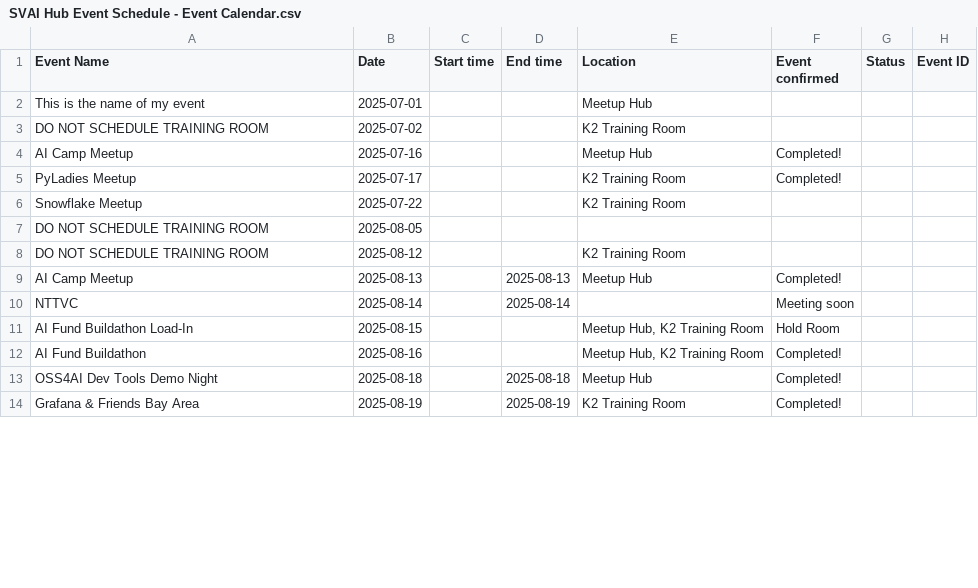
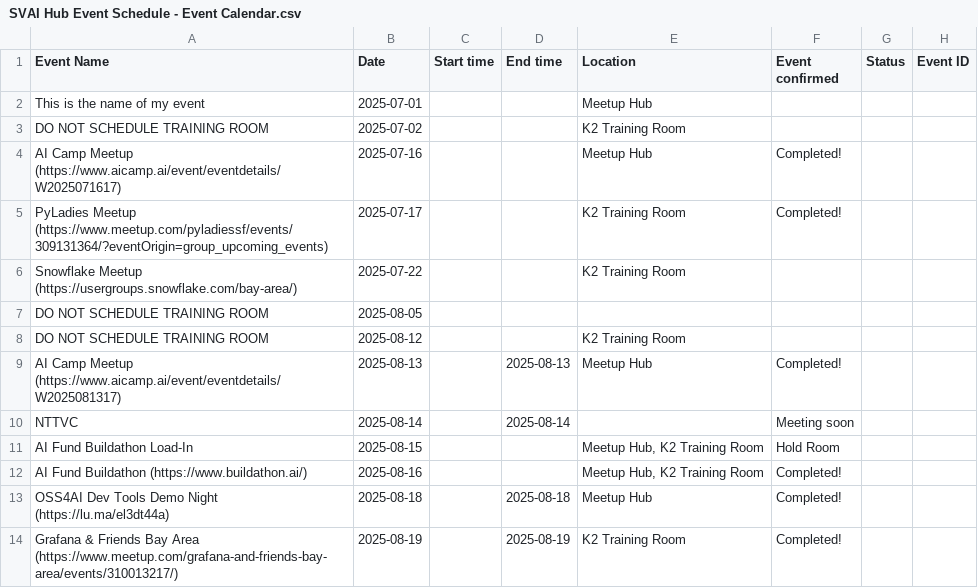
Before and after one commit to Kevinsnowflake/sheets-calendar-app, a CSV file: data/SVAI Hub Event Schedule - Event Calendar.csv, drawn as a sheet; only a part is shown; the diff covers the shown part only; the diff names each change by its address in the sheet, - before the commit and + after, or states it on an @@ line.

Commit message:
Auto-sync: update data/SVAI Hub Event Schedule - Event Calendar.csv

```diff
--- a/data/SVAI Hub Event Schedule - Event Calendar.csv
+++ b/data/SVAI Hub Event Schedule - Event Calendar.csv
-A4 (Event Name): AI Camp Meetup
+A4 (Event Name): AI Camp Meetup (https://www.aicamp.ai/event/eventdetails/W2025071617)
-A5 (Event Name): PyLadies Meetup
+A5 (Event Name): PyLadies Meetup (https://www.meetup.com/pyladiessf/events/309131364/?eventOrigin=group_upcoming_events)
-A6 (Event Name): Snowflake Meetup
+A6 (Event Name): Snowflake Meetup (https://usergroups.snowflake.com/bay-area/)
-A9 (Event Name): AI Camp Meetup
+A9 (Event Name): AI Camp Meetup (https://www.aicamp.ai/event/eventdetails/W2025081317)
-A12 (Event Name): AI Fund Buildathon
+A12 (Event Name): AI Fund Buildathon (https://www.buildathon.ai/)
-A13 (Event Name): OSS4AI Dev Tools Demo Night
+A13 (Event Name): OSS4AI Dev Tools Demo Night (https://lu.ma/el3dt44a)
-A14 (Event Name): …Bay Area
+A14 (Event Name): …Bay Area (https://www.meetup.com/grafana-and-friends-bay-area/events/310013217/)
```
Also changed, not shown: 1 added row, 1 removed row and 7 edited cells elsewhere in this file.
